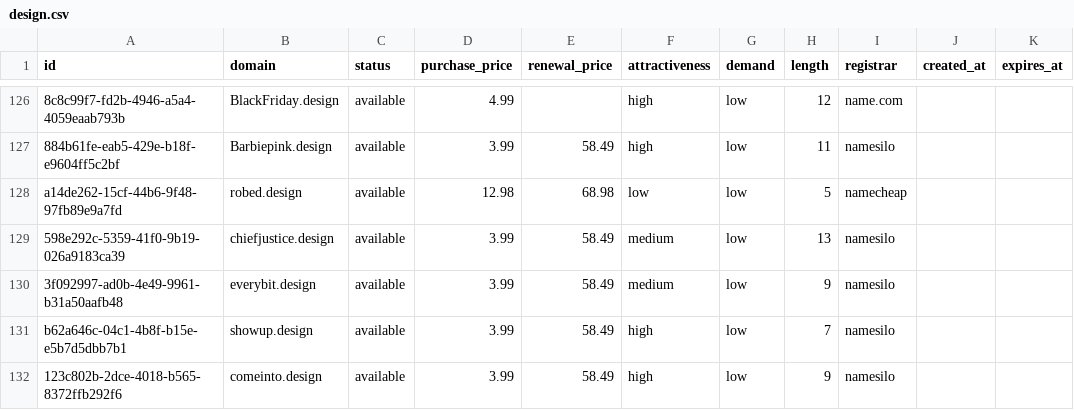
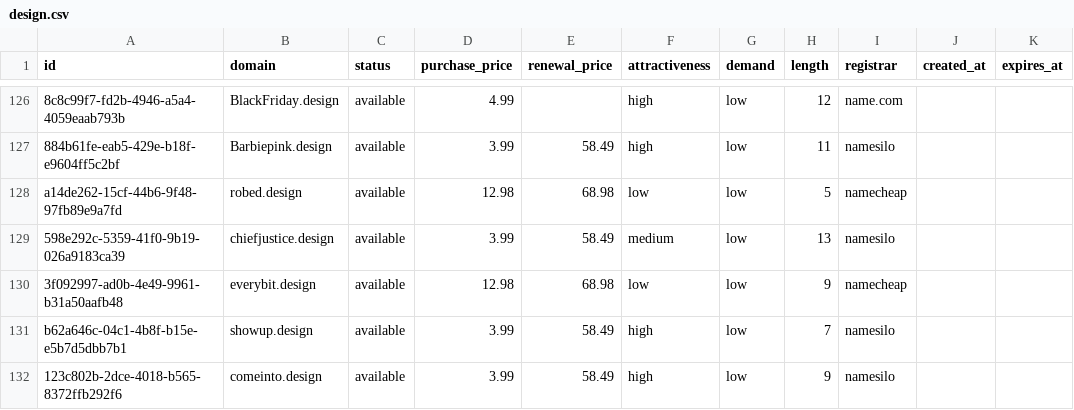
Before and after one commit to UniqueDomains/design-oneword-domains, a CSV file: design.csv, drawn as a sheet; only a part is shown, gaps mark what is left out.

Commit message:
Domains update

```diff
--- a/design.csv
+++ b/design.csv
@@ -129,3 +129,3 @@ a14de262-15cf-44b6-9f48-97fb89e9a7fd,robed.design,available,12.98,68.98,low,low,
 598e292c-5359-41f0-9b19-026a9183ca39,chiefjustice.design,available,3.99,58.49,medium,low,13,namesilo,,
-3f092997-ad0b-4e49-9961-b31a50aafb48,everybit.design,available,3.99,58.49,medium,low,9,namesilo,,
+3f092997-ad0b-4e49-9961-b31a50aafb48,everybit.design,available,12.98,68.98,low,low,9,namecheap,,
 b62a646c-04c1-4b8f-b15e-e5b7d5dbb7b1,showup.design,available,3.99,58.49,high,low,7,namesilo,,
```
Also changed, not shown: 4 other files.
